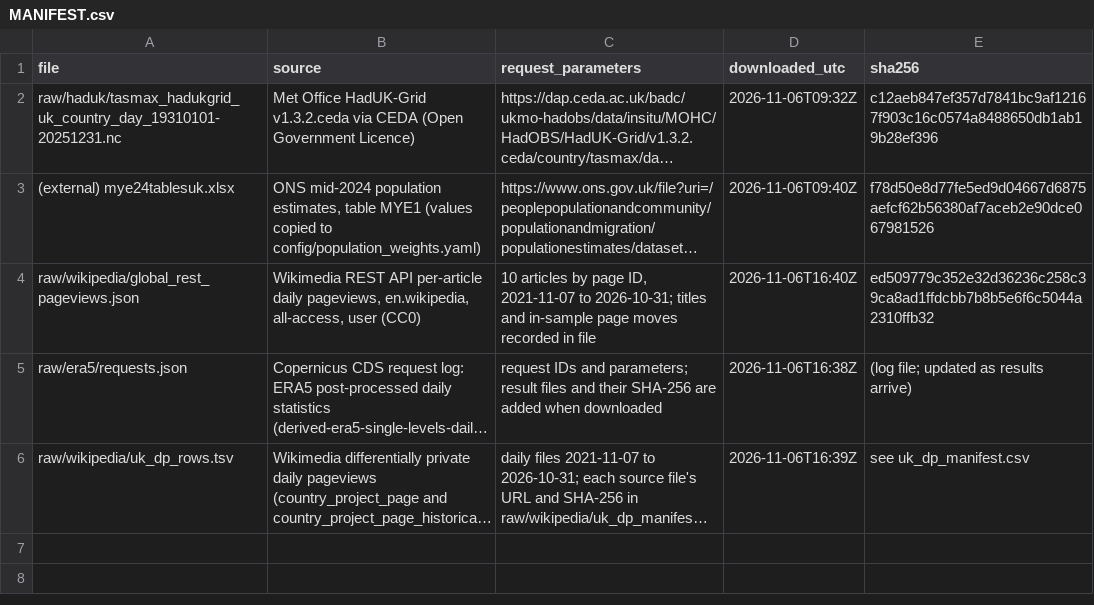
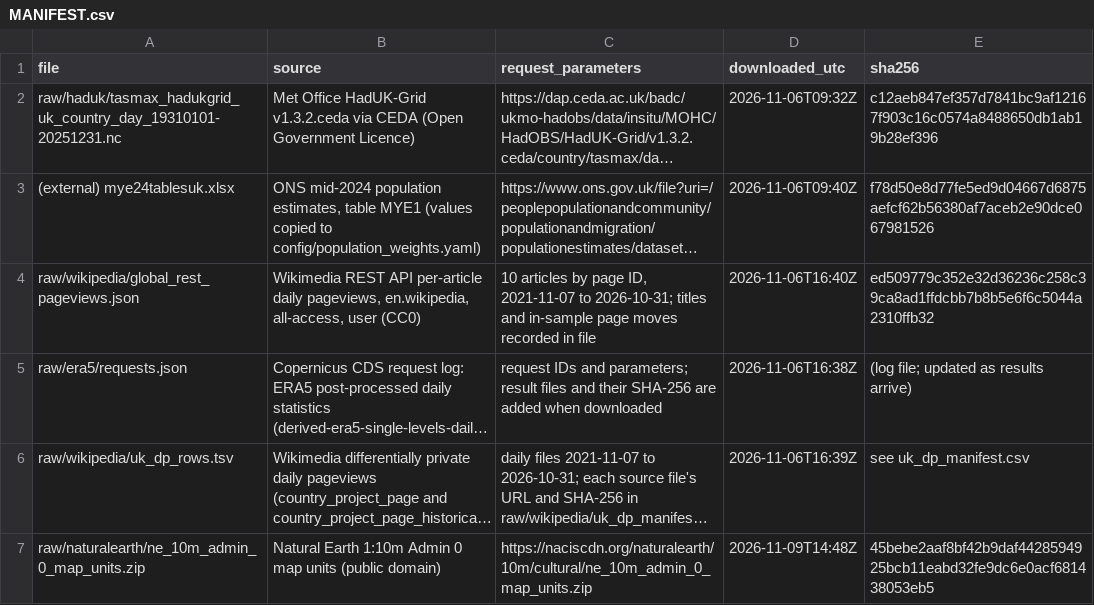
Before and after one commit to TheAlchemist108/heat-leaves-a-mark, a CSV file: data/MANIFEST.csv, drawn as a sheet; long unchanged cells end in …; the diff names each change by its address in the sheet, - before the commit and + after, or states it on an @@ line.

```diff
--- a/data/MANIFEST.csv
+++ b/data/MANIFEST.csv
+row 7: raw/naturalearth/ne_10m_admin_0_map_units.zip | Natural Earth 1:10m Admin 0 map units (public domain) | https://naciscdn.org/naturalearth/10m/cultural/ne_10m_admin_0_map_units.zip | 2026-11-09T14:48Z | 45bebe2aaf8bf42b9daf4428594925bcb11eabd32fe9dc6e0acf681438053eb5
```
Also changed, not shown: 17 other files.
